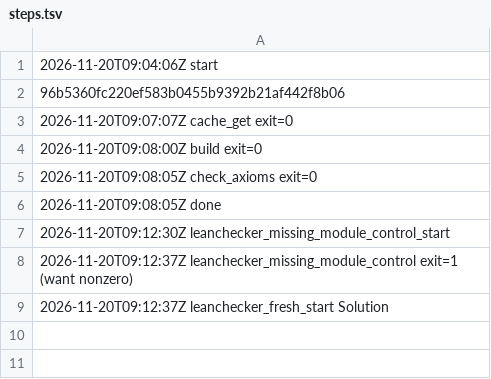
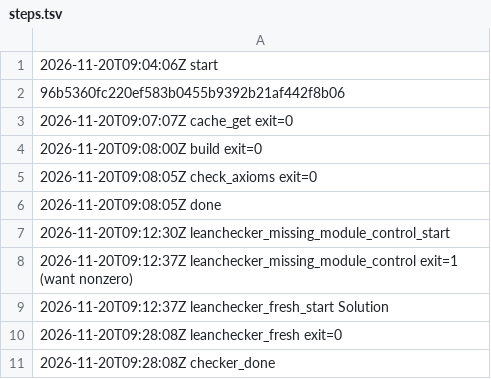
Before and after one commit to pw/erdosproblemaday-verification, a TSV file: 488/reader-alicien-replay/lean/steps.tsv, drawn as a sheet; the diff names each change by its address in the sheet, - before the commit and + after, or states it on an @@ line.

```diff
--- a/488/reader-alicien-replay/lean/steps.tsv
+++ b/488/reader-alicien-replay/lean/steps.tsv
+row 10: 2026-11-20T09:28:08Z leanchecker_fresh exit=0
+row 11: 2026-11-20T09:28:08Z checker_done
```
Also changed, not shown: 26 other files.
